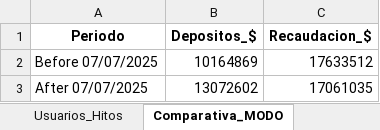
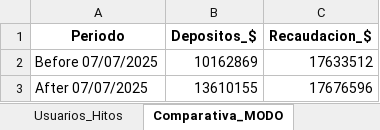
Before and after one commit to franoropeza/lotlinedashboard, an Excel workbook: reporte_movimientos.xlsx, sheet Comparativa_MODO, drawn as a sheet; values as stored, in another font and other column widths than the file's, no borders; the diff names each change by its address in the sheet, - before the commit and + after, or states it on an @@ line.

```diff
--- a/reporte_movimientos.xlsx (sheet Comparativa_MODO)
+++ b/reporte_movimientos.xlsx (sheet Comparativa_MODO)
-B2 (Depositos_$): 10164869
+B2 (Depositos_$): 10162869
-B3 (Depositos_$): 13072602
+B3 (Depositos_$): 13610155
-C3 (Recaudacion_$): 17061035
+C3 (Recaudacion_$): 17676596
```
Also changed, not shown: sheet Resumen, sheet Retencion_MODO, sheet Tombola, sheet Quini6, sheet Cliente_Mes, sheet Tombo_Express, 19 more sheets, charts or pictures, 20 other files.
